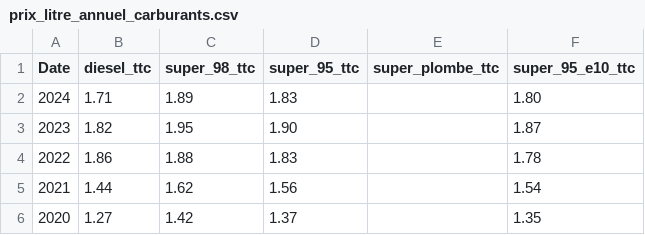
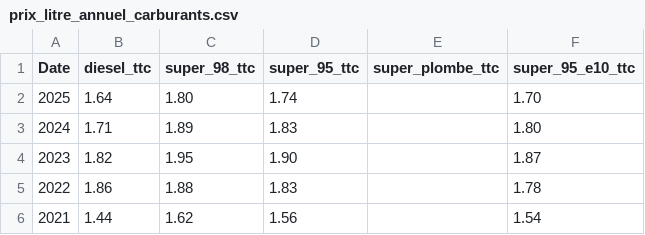
Before and after one commit to openfisca/openfisca-france-indirect-taxation, a CSV file: openfisca_france_indirect_taxation/assets/prix/prix_litre_annuel_carburants.csv, drawn as a sheet; only a part is shown; the shorter side is filled out with more unchanged rows; the diff names each change by its address in the sheet, - before the commit and + after, or states it on an @@ line.

```diff
--- a/openfisca_france_indirect_taxation/assets/prix/prix_litre_annuel_carburants.csv
+++ b/openfisca_france_indirect_taxation/assets/prix/prix_litre_annuel_carburants.csv
+row 2: 2025 | 1.64 | 1.80 | 1.74 |  | 1.70
```
Also changed, not shown: openfisca_france_indirect_taxation/assets/prix/prix_annuel_carburants.csv.
